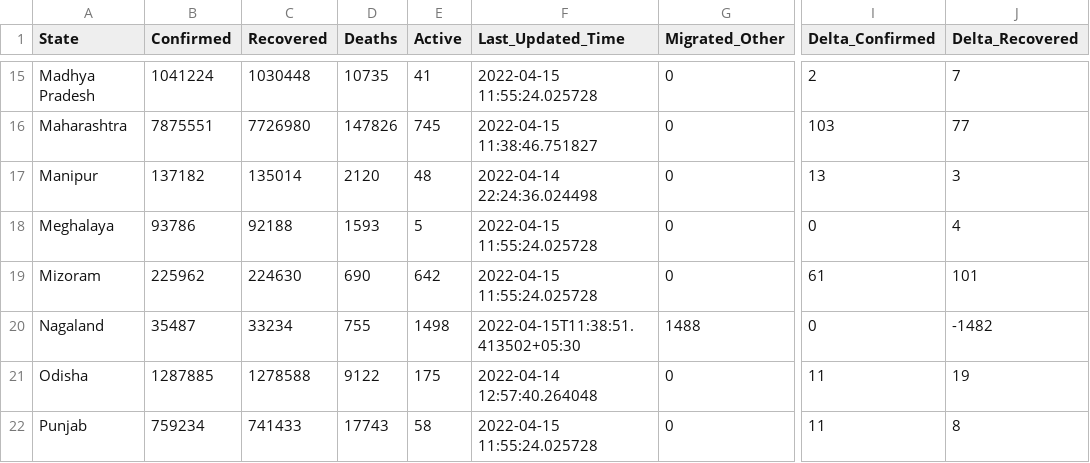
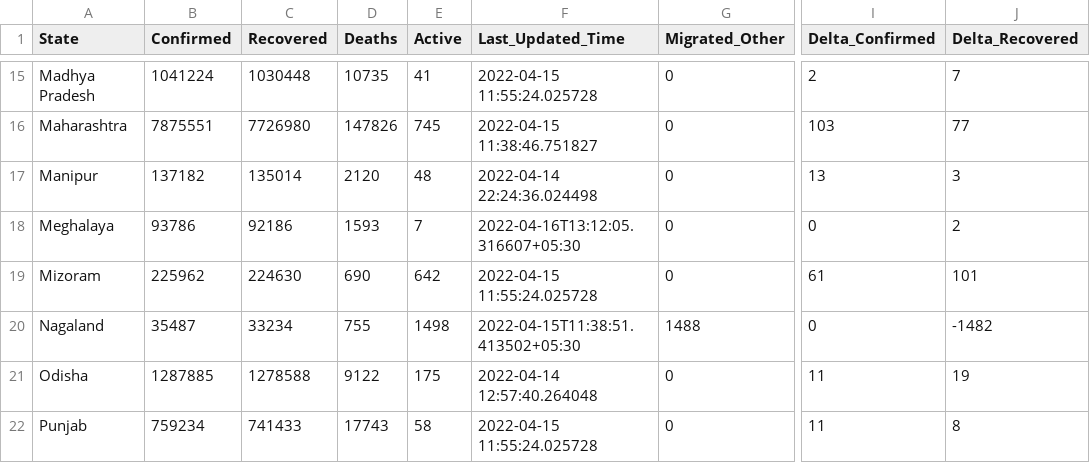
Before and after one commit to incovid19/data, a CSV file: csv/latest/state_wise.csv, drawn as a sheet; only a part is shown, gaps mark what is left out; the diff names each change by its address in the sheet, - before the commit and + after, or states it on an @@ line.

```diff
--- a/csv/latest/state_wise.csv
+++ b/csv/latest/state_wise.csv
-C18 (Recovered): 92188
+C18 (Recovered): 92186
-E18 (Active): 5
+E18 (Active): 7
-F18 (Last_Updated_Time): 2022-04-15 11:55:24.025728
+F18 (Last_Updated_Time): 2022-04-16T13:12:05.316607+05:30
-J18 (Delta_Recovered): 4
+J18 (Delta_Recovered): 2
```
Also changed, not shown: csv/latest/district_wise.csv, csv/latest/state_wise_daily.csv, 5 other files.
